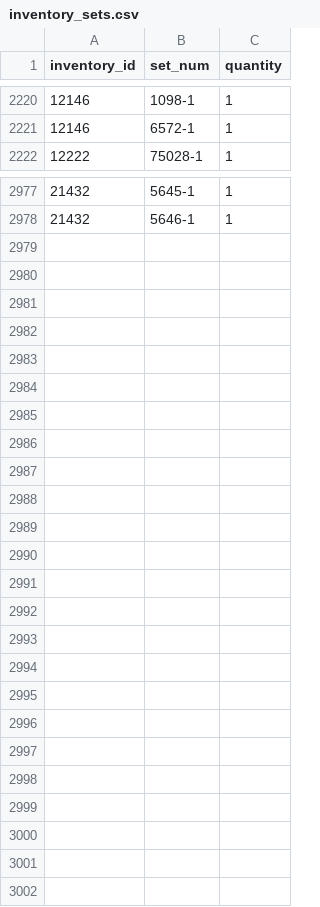
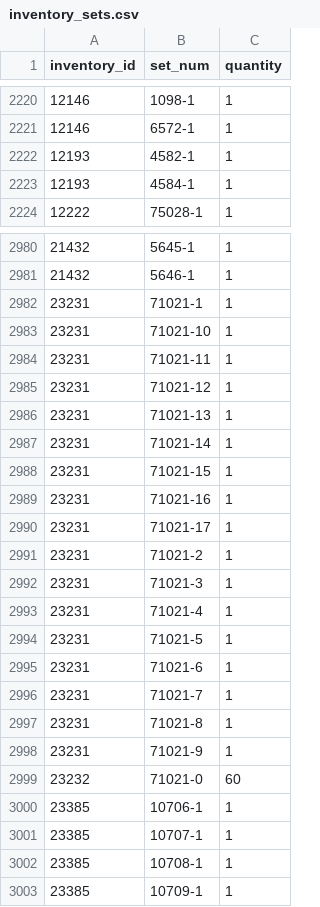
Before and after one commit to GenieTim/PieceAnalyzer, a CSV file: data/inventory_sets.csv, drawn as a sheet; only a part is shown, gaps mark what is left out; the diff covers the shown part only.

```diff
--- a/data/inventory_sets.csv
+++ b/data/inventory_sets.csv
@@ -2221,2 +2221,4 @@ inventory_id,set_num,quantity
 12146,6572-1,1
+12193,4582-1,1
+12193,4584-1,1
 12222,75028-1,1
@@ -2978 +2981,23 @@ inventory_id,set_num,quantity
 21432,5646-1,1
+23231,71021-1,1
+23231,71021-10,1
+23231,71021-11,1
+23231,71021-12,1
+23231,71021-13,1
+23231,71021-14,1
+23231,71021-15,1
+23231,71021-16,1
+23231,71021-17,1
+23231,71021-2,1
+23231,71021-3,1
+23231,71021-4,1
+23231,71021-5,1
+23231,71021-6,1
+23231,71021-7,1
+23231,71021-8,1
+23231,71021-9,1
+23232,71021-0,60
+23385,10706-1,1
+23385,10707-1,1
+23385,10708-1,1
+23385,10709-1,1
```
Also changed, not shown: 2 added rows and 1 removed row elsewhere in this file, data/inventories.csv, data/sets.csv, 5 other files.
